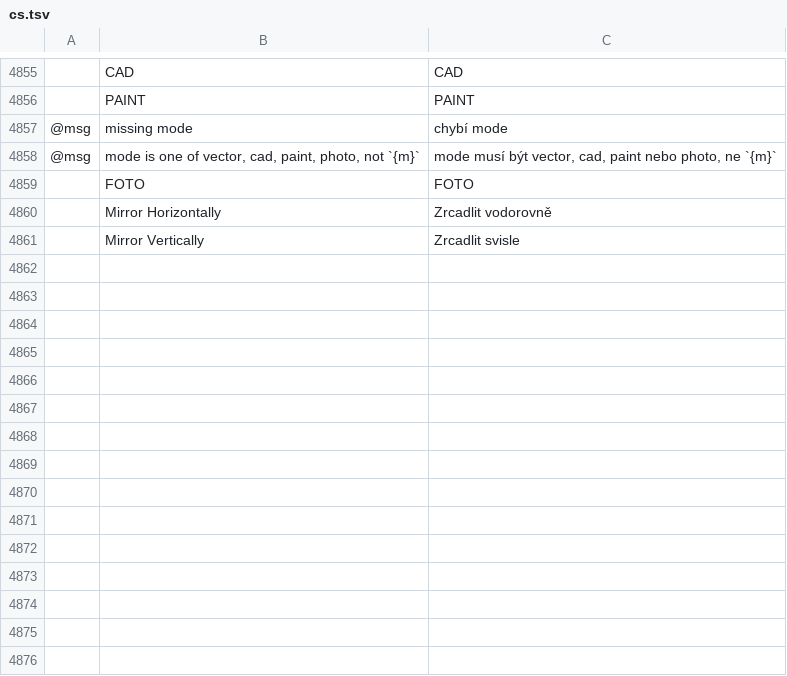
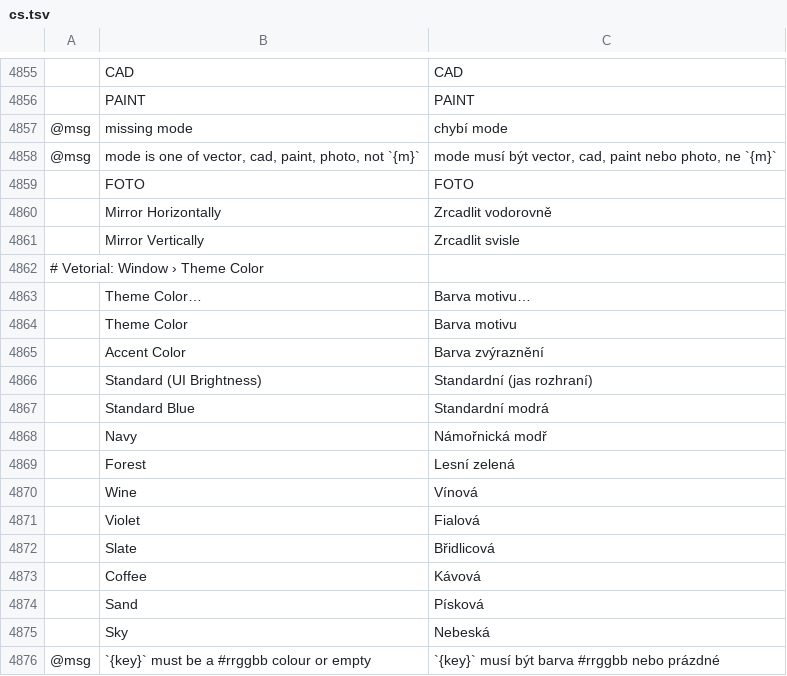
Before and after one commit to alefe7z/vetorial-pro, a TSV file: crates/ui-egui/src/i18n/cs.tsv, drawn as a sheet; only a part is shown, gaps mark what is left out; the diff names each change by its address in the sheet, - before the commit and + after, or states it on an @@ line.

```diff
--- a/crates/ui-egui/src/i18n/cs.tsv
+++ b/crates/ui-egui/src/i18n/cs.tsv
+row 4862: # Vetorial: Window › Theme Color
+row 4863:  | Theme Color… | Barva motivu…
+row 4864:  | Theme Color | Barva motivu
+row 4865:  | Accent Color | Barva zvýraznění
+row 4866:  | Standard (UI Brightness) | Standardní (jas rozhraní)
+row 4867:  | Standard Blue | Standardní modrá
+row 4868:  | Navy | Námořnická modř
+row 4869:  | Forest | Lesní zelená
+row 4870:  | Wine | Vínová
+row 4871:  | Violet | Fialová
+row 4872:  | Slate | Břidlicová
+row 4873:  | Coffee | Kávová
+row 4874:  | Sand | Písková
+row 4875:  | Sky | Nebeská
+row 4876: @msg | `{key}` must be a #rrggbb colour or empty | `{key}` musí být barva #rrggbb nebo prázdné
```
Also changed, not shown: crates/ui-egui/src/i18n/fr.tsv, crates/ui-egui/src/i18n/ja.tsv, 27 other files.
